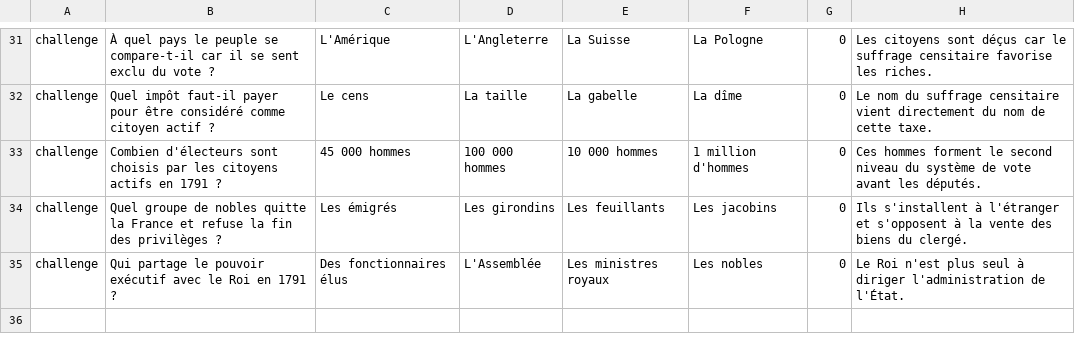
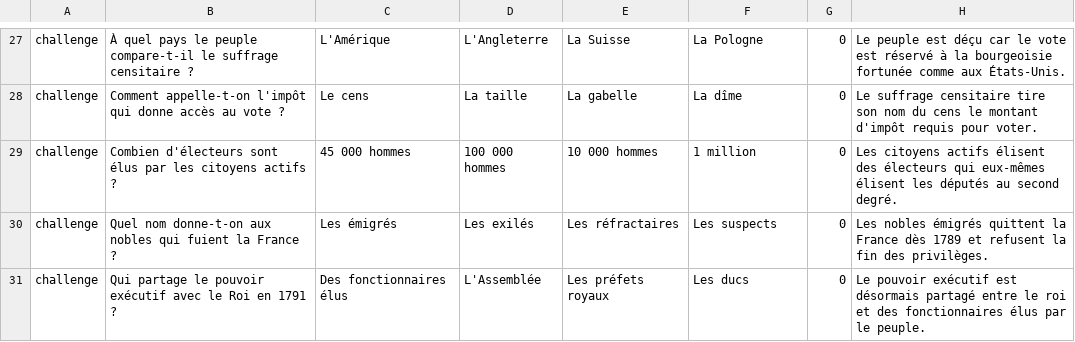
Before and after one commit to aigletable/trivial-pursuit, a CSV file: révolution Française.csv, drawn as a sheet; only a part is shown, gaps mark what is left out; addresses are those after the commit; the diff covers the shown part only; the diff names each change by its address in the sheet, - before the commit and + after, or states it on an @@ line.

```diff
--- a/révolution Française.csv
+++ b/révolution Française.csv
-B27: …le peuple se compare-t-il car il se sent exclu du vote ?
+B27: …le peuple compare-t-il le suffrage censitaire ?
-H27: Les citoyens sont déçus car le suffrage censitaire favorise les riches.
+H27: Le peuple est déçu car le vote est réservé à la bourgeoisie fortunée comme aux États-Unis.
-B28: Quel impôt faut-il payer pour être considéré comme citoyen actif ?
+B28: Comment appelle-t-on l'impôt qui donne accès au vote ?
-H28: Le nom du suffrage censitaire vient directement du nom de cette taxe.
+H28: Le suffrage censitaire tire son nom du cens le montant d'impôt requis pour voter.
-B29: …d'électeurs sont choisis par les citoyens actifs en 1791 ?
+B29: …d'électeurs sont élus par les citoyens actifs ?
-F29: 1 million d'hommes
+F29: 1 million
-H29: Ces hommes forment le second niveau du système de vote avant les députés.
+H29: Les citoyens actifs élisent des électeurs qui eux-mêmes élisent les députés au second degré.
-B30: Quel groupe de nobles quitte la France et refuse la fin des privilèges ?
+B30: Quel nom donne-t-on aux nobles qui fuient la France ?
-D30: Les girondins
+D30: Les exilés
-E30: Les feuillants
+E30: Les réfractaires
-F30: Les jacobins
+F30: Les suspects
-H30: Ils s'installent à l'étranger et s'opposent à la vente des biens du clergé.
+H30: Les nobles émigrés quittent la France dès 1789 et refusent la fin des privilèges.
-E31: Les ministres royaux
+E31: Les préfets royaux
-F31: Les nobles
+F31: Les ducs
-H31: Le Roi n'est plus seul à diriger l'administration de l'État.
+H31: Le pouvoir exécutif est désormais partagé entre le roi et des fonctionnaires élus par le peuple.
```
Also changed, not shown: 3 added rows, 7 removed rows and 81 edited cells elsewhere in this file, 1 other file.
